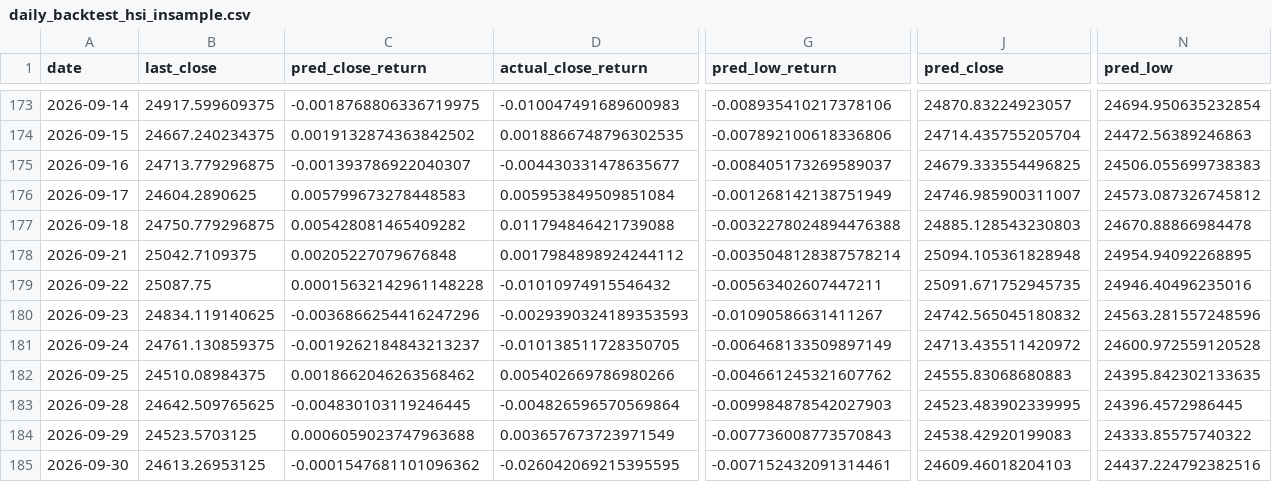
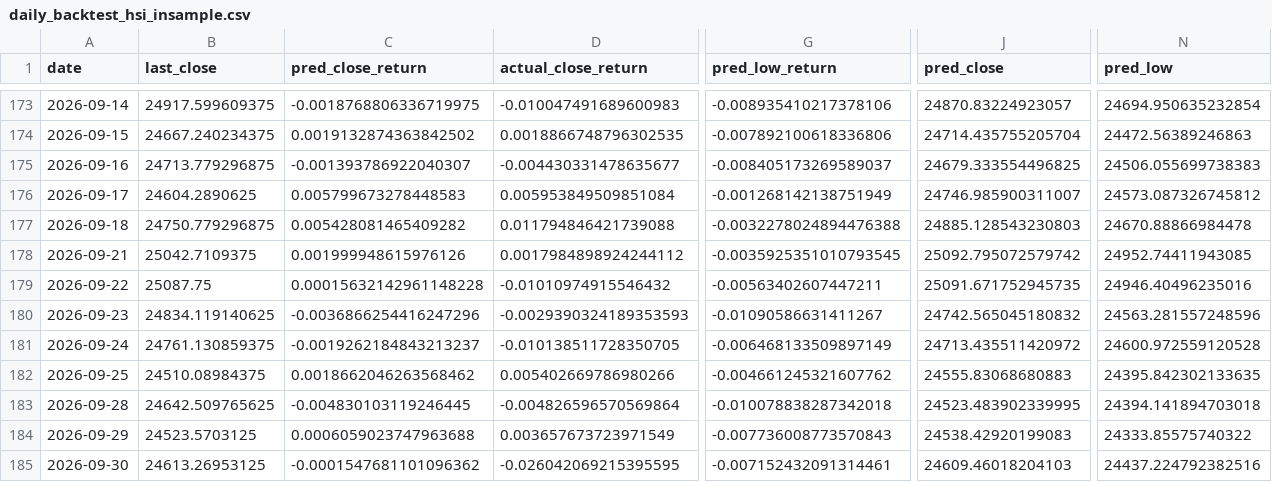
Before and after one commit to curvehen/H.S.I.P, a CSV file: predictions/daily_backtest_hsi_insample.csv, drawn as a sheet; only a part is shown, gaps mark what is left out; the diff covers the shown part only; the diff names each change by its address in the sheet, - before the commit and + after, or states it on an @@ line.

```diff
--- a/predictions/daily_backtest_hsi_insample.csv
+++ b/predictions/daily_backtest_hsi_insample.csv
-C178 (pred_close_return): 0.00205227079676848
+C178 (pred_close_return): 0.001999948615976126
-G178 (pred_low_return): -0.0035048128387578214
+G178 (pred_low_return): -0.0035925351010793545
-J178 (pred_close): 25094.105361828948
+J178 (pred_close): 25092.795072579742
-N178 (pred_low): 24954.94092268895
+N178 (pred_low): 24952.74411943085
-G183 (pred_low_return): -0.009984878542027903
+G183 (pred_low_return): -0.010078838287342018
-N183 (pred_low): 24396.4572986445
+N183 (pred_low): 24394.141894703018
```
Also changed, not shown: 4 added rows and 36 edited cells elsewhere in this file, data/0005_HK_last_good.csv, data/0388_HK_last_good.csv, 28 other files.
